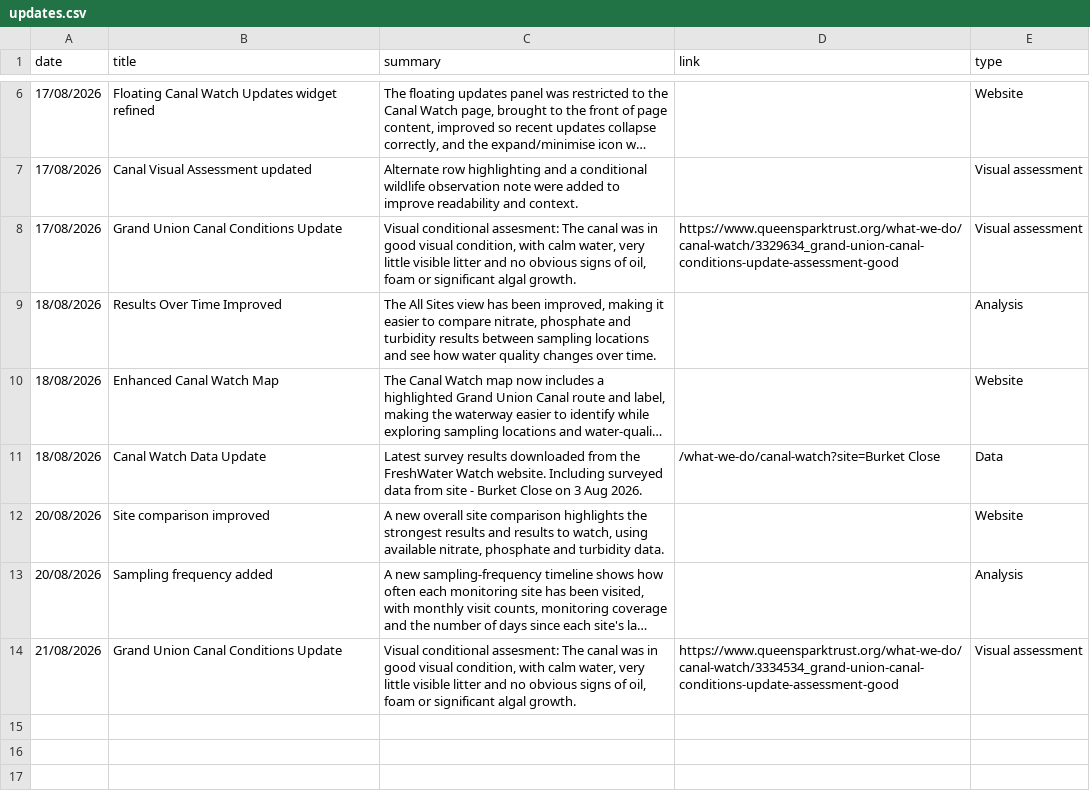
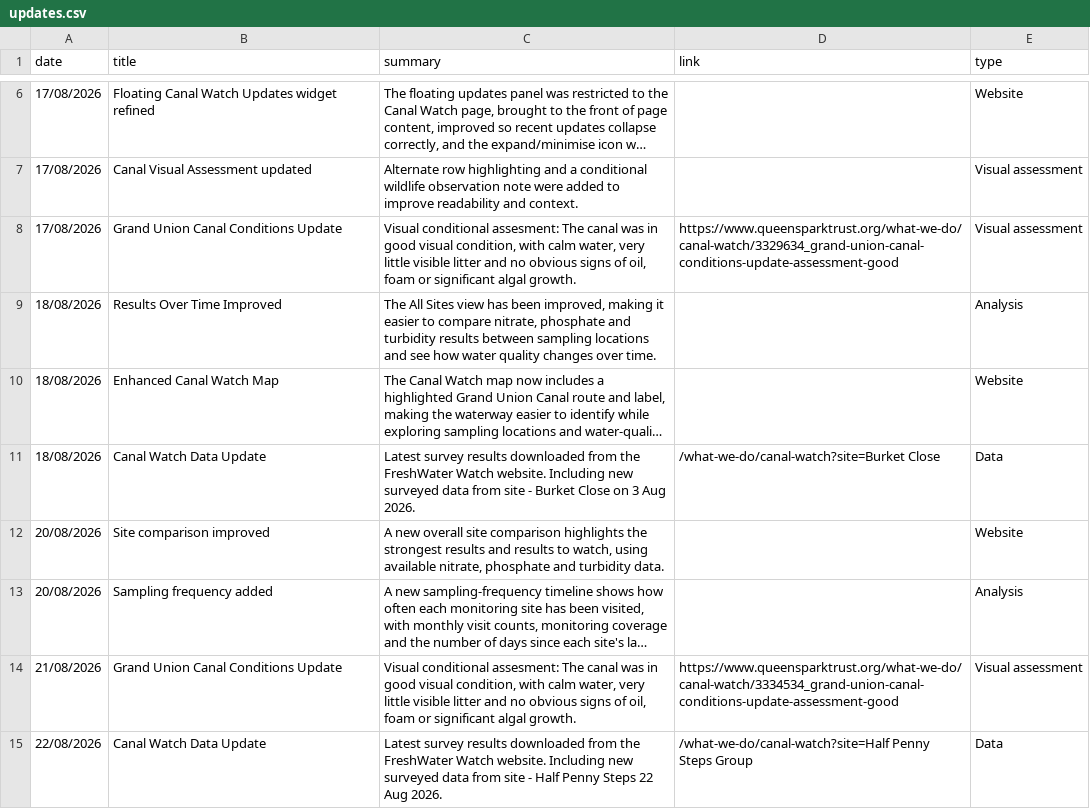
Before and after one commit to raylancashire/queens-park-canal-map, a CSV file: updates.csv, drawn as a sheet; only a part is shown, gaps mark what is left out; long unchanged cells end in …; the diff names each change by its address in the sheet, - before the commit and + after, or states it on an @@ line.

Commit message:
Update updates.csv
Updated news item

```diff
--- a/updates.csv
+++ b/updates.csv
-C11 (summary): …website. Including surveyed data…
+C11 (summary): …website. Including new surveyed data…
+row 15: 22/08/2026 | Canal Watch Data Update | Latest survey results downloaded from the FreshWater Watch website. Including new surveyed data from site - Half Penny Steps 22 Aug 2026. | /what-we-do/canal-watch?site=Half Penny Steps Group | Data
```
